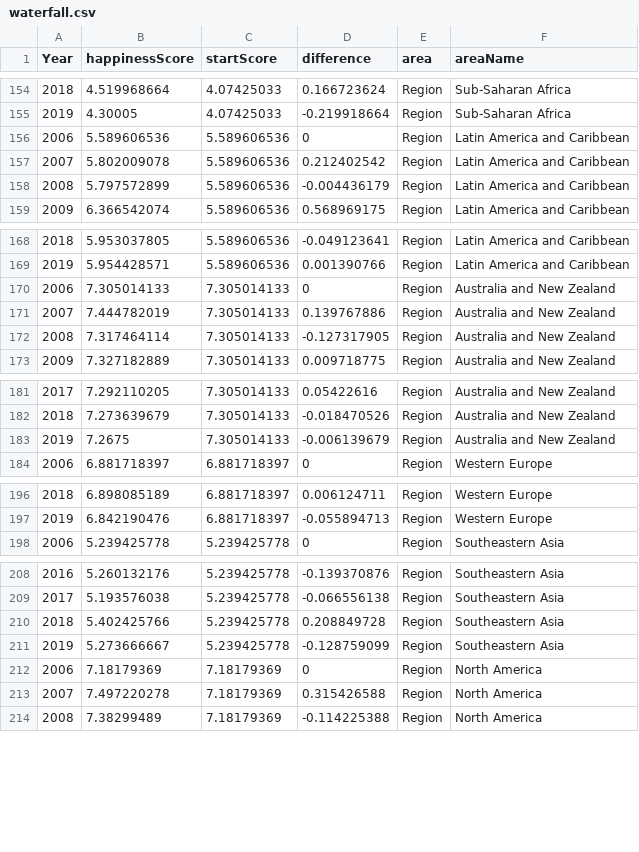
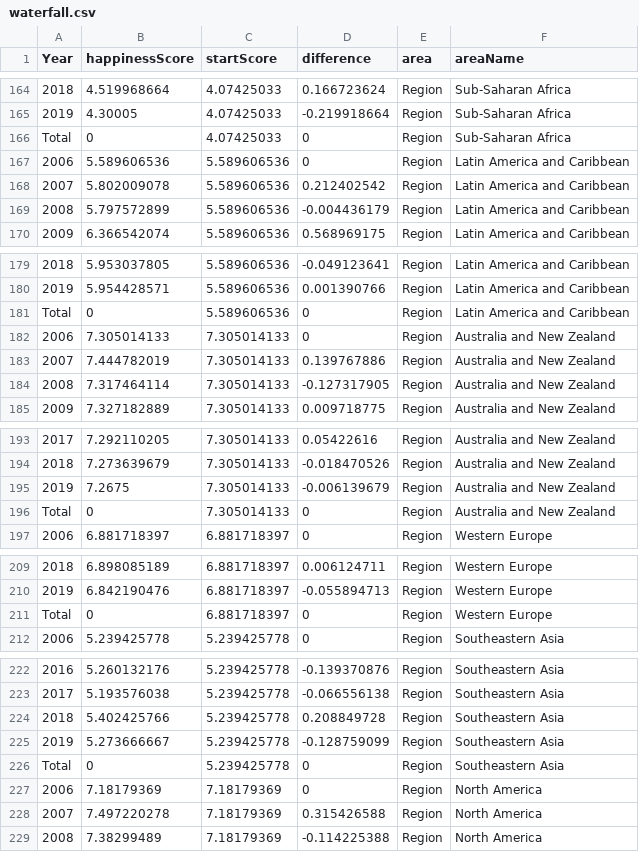
Before and after one commit to teckyying/FIT3179, a CSV file: data/waterfall.csv, drawn as a sheet; only a part is shown, gaps mark what is left out; the diff covers the shown part only; the diff names each change by its address in the sheet, - before the commit and + after, or states it on an @@ line.

```diff
--- a/data/waterfall.csv
+++ b/data/waterfall.csv
+row 166: Total | 0 | 4.07425033 | 0 | Region | Sub-Saharan Africa
+row 181: Total | 0 | 5.589606536 | 0 | Region | Latin America and Caribbean
+row 196: Total | 0 | 7.305014133 | 0 | Region | Australia and New Zealand
+row 211: Total | 0 | 6.881718397 | 0 | Region | Western Europe
+row 226: Total | 0 | 5.239425778 | 0 | Region | Southeastern Asia
```
Also changed, not shown: 12 added rows elsewhere in this file, 2 other files.
